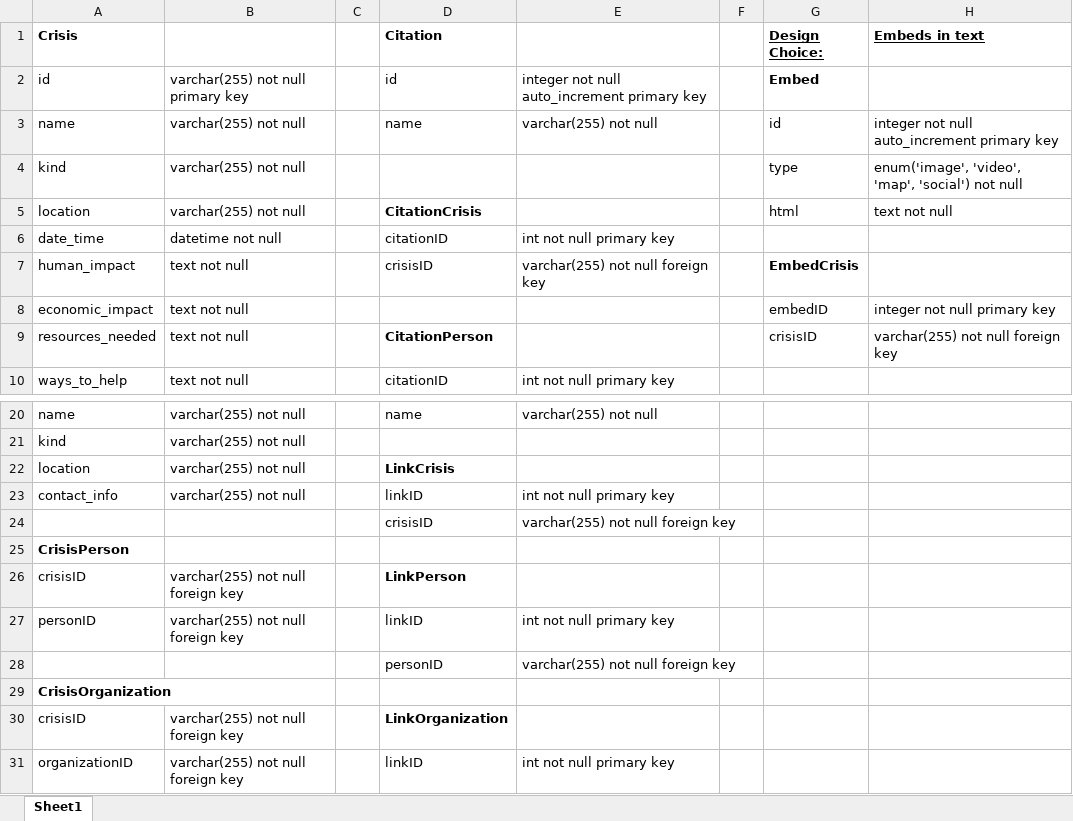
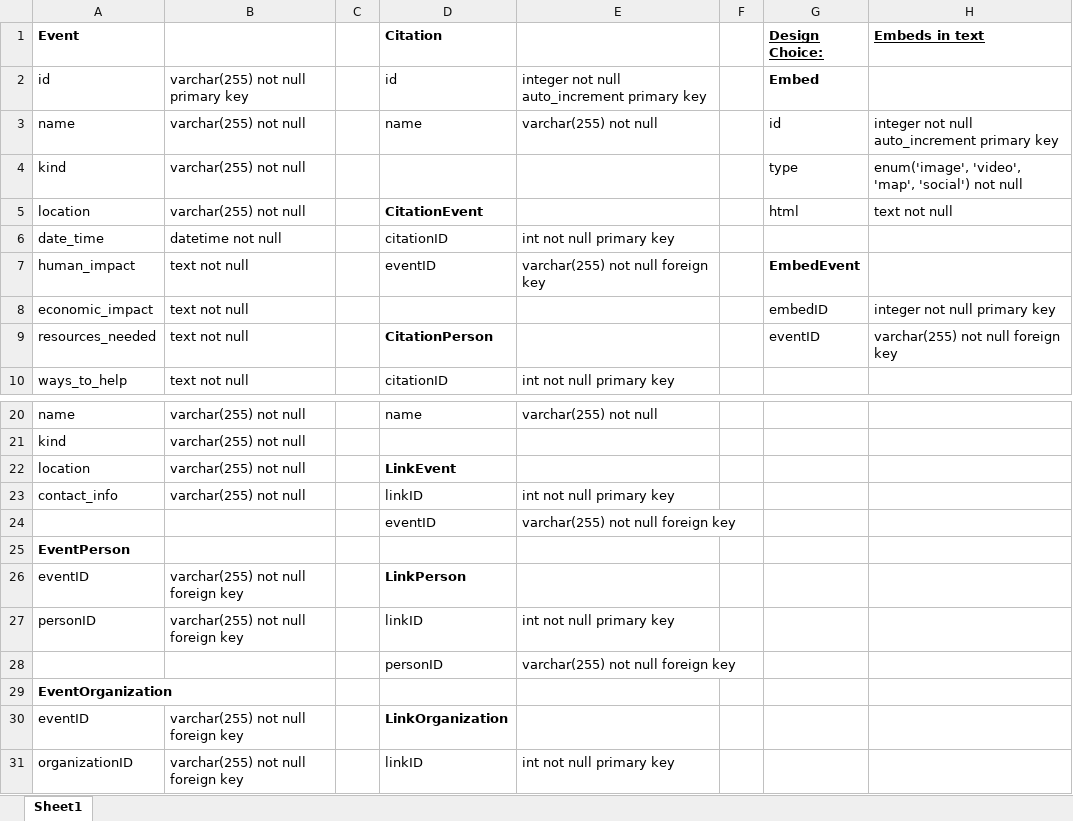
Before and after one commit to Blake-Johnson/cs373-wcdb, an Excel workbook: assets/design/database.xlsx, sheet Sheet1, drawn as a sheet; only a part is shown, gaps mark what is left out; values as stored, in another font and other column widths than the file's, no borders; the diff names each change by its address in the sheet, - before the commit and + after, or states it on an @@ line.

Commit message:
updated naming conventions of database

```diff
--- a/assets/design/database.xlsx (sheet Sheet1)
+++ b/assets/design/database.xlsx (sheet Sheet1)
-A1: Crisis
+A1: Event
-D5 (Citation): CitationCrisis
+D5 (Citation): CitationEvent
-D7 (Citation): crisisID
+D7 (Citation): eventID
-G7 (Design Choice:): EmbedCrisis
+G7 (Design Choice:): EmbedEvent
-G9 (Design Choice:): crisisID
+G9 (Design Choice:): eventID
-D22 (Citation): LinkCrisis
+D22 (Citation): LinkEvent
-D24 (Citation): crisisID
+D24 (Citation): eventID
-A25 (Event): CrisisPerson
+A25 (Event): EventPerson
-A26 (Event): crisisID
+A26 (Event): eventID
-A29 (Event): CrisisOrganization
+A29 (Event): EventOrganization
-A30 (Event): crisisID
+A30 (Event): eventID
```
